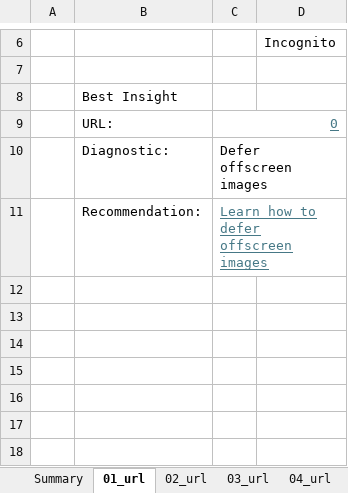
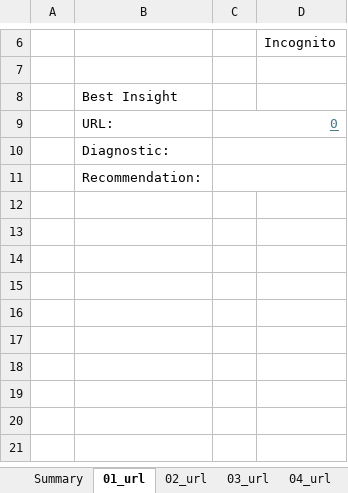
Before and after one commit to avidcutlet/Lighthouse-Playwright-Typescript-Automation, an Excel workbook: template/excel-template.xlsx, sheet 01_url, drawn as a sheet; only a part is shown, gaps mark what is left out; the shorter side is filled out with more unchanged rows; values as stored, in another font and other column widths than the file's, no borders; charts and pictures not drawn; the diff names each change by its address in the sheet, - before the commit and + after, or states it on an @@ line.

```diff
--- a/template/excel-template.xlsx (sheet 01_url)
+++ b/template/excel-template.xlsx (sheet 01_url)
-C10: Defer offscreen images
+C10: (empty)
-C11: Learn how to defer offscreen images
+C11: (empty)
```
Also changed, not shown: sheet 08_url, sheet 07_url, sheet 04_url, sheet 05_url, sheet 02_url, sheet 06_url, 1 more sheet, charts or pictures, 7 other files.
